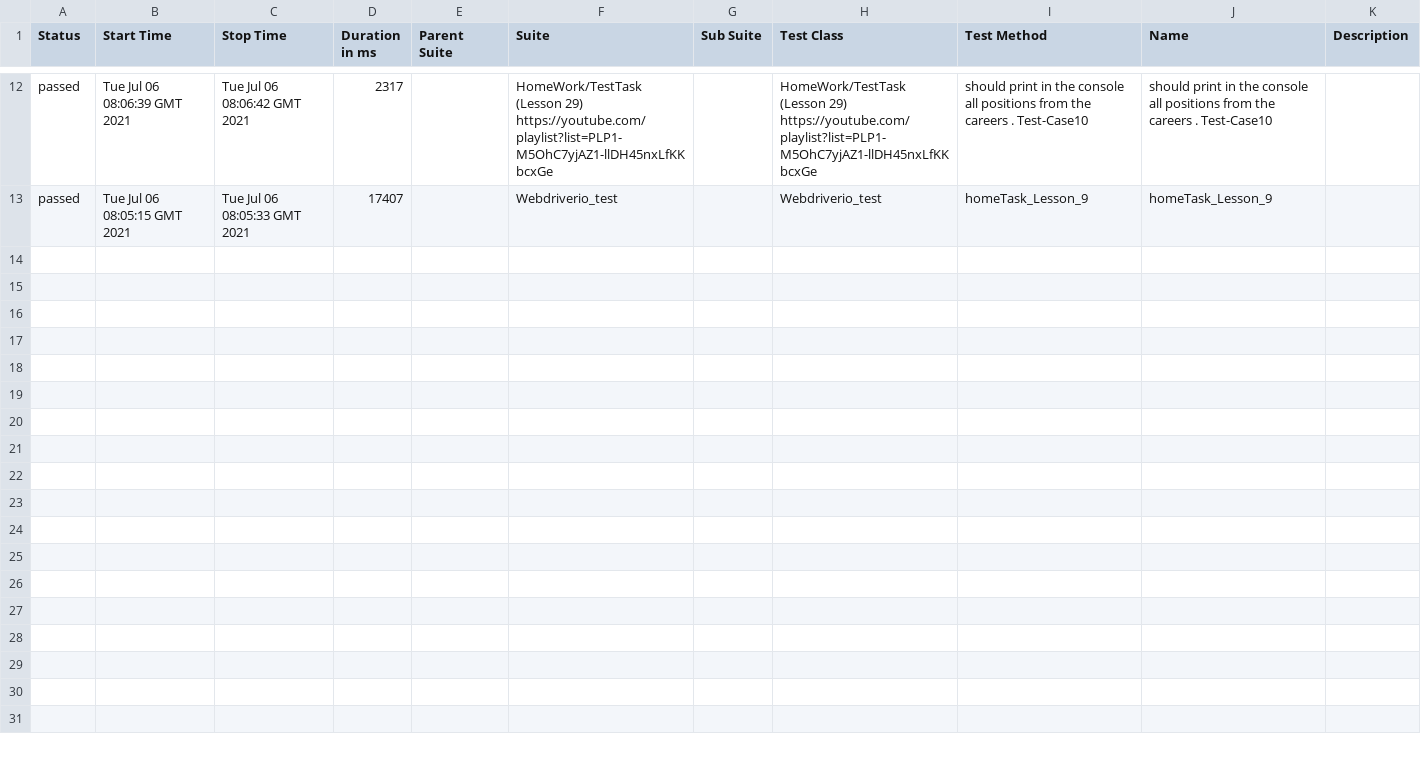
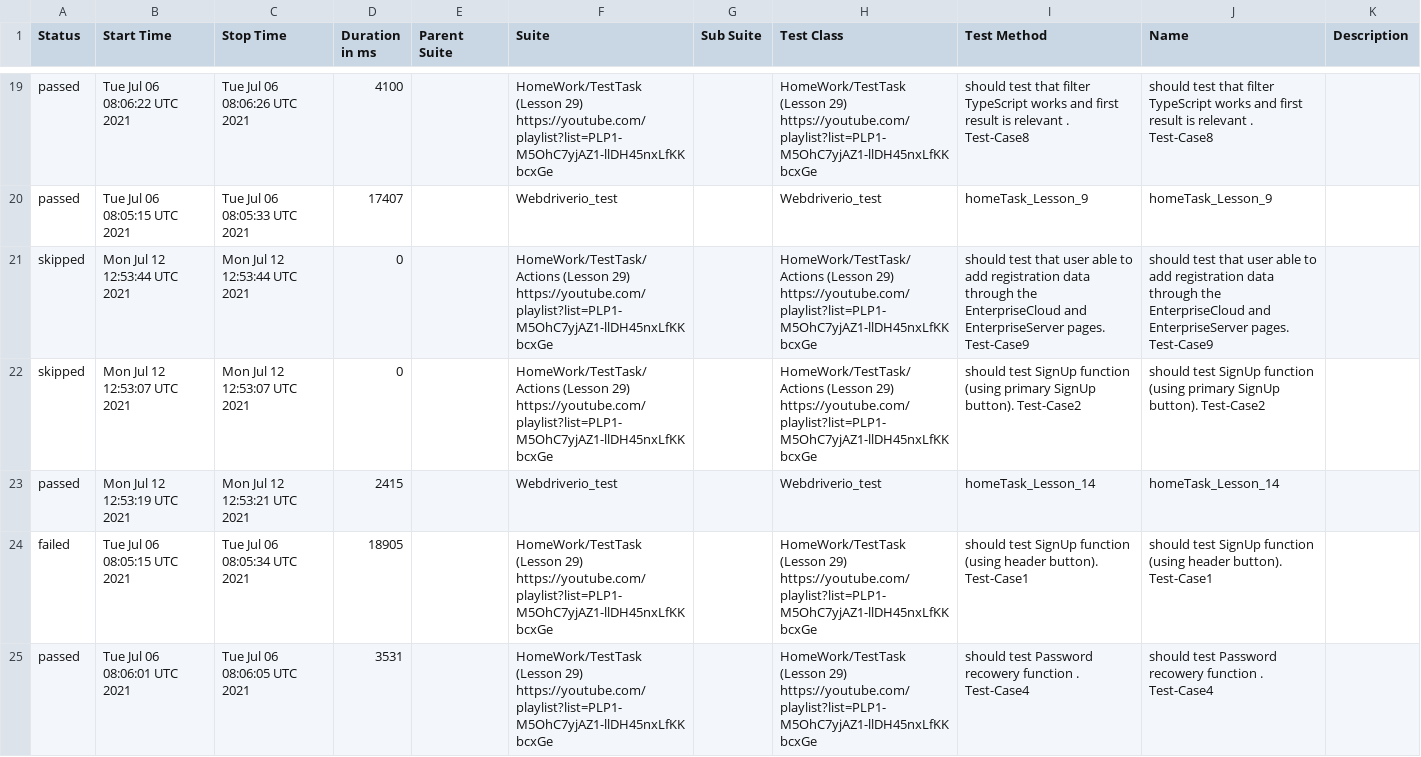
Before and after one commit to AmigoSerhio/Private_Allure_Actions, a CSV file: allure-report/data/suites.csv, drawn as a sheet; only a part is shown, gaps mark what is left out; the diff covers the shown part only.

```diff
--- a/allure-report/data/suites.csv
+++ b/allure-report/data/suites.csv
@@ -12,2 +19,7 @@
-"passed","Tue Jul 06 08:06:39 GMT 2021","Tue Jul 06 08:06:42 GMT 2021","2317","","HomeWork/TestTask (Lesson 29) https://youtube.com/playlist?list=PLP1-M5OhC7yjAZ1-llDH45nxLfKKbcxGe","","HomeWork/TestTask (Lesson 29) https://youtube.com/playlist?list=PLP1-M5OhC7yjAZ1-llDH45nxLfKKbcxGe"," should print in the console all positions from the careers . Test-Case10"," should print in the console all positions from the careers . Test-Case10",""
-"passed","Tue Jul 06 08:05:15 GMT 2021","Tue Jul 06 08:05:33 GMT 2021","17407","","Webdriverio_test","","Webdriverio_test","homeTask_Lesson_9","homeTask_Lesson_9",""
+"passed","Tue Jul 06 08:06:22 UTC 2021","Tue Jul 06 08:06:26 UTC 2021","4100","","HomeWork/TestTask (Lesson 29) https://youtube.com/playlist?list=PLP1-M5OhC7yjAZ1-llDH45nxLfKKbcxGe","","HomeWork/TestTask (Lesson 29) https://youtube.com/playlist?list=PLP1-M5OhC7yjAZ1-llDH45nxLfKKbcxGe","should test that filter TypeScript works and first result is relevant . Test-Case8","should test that filter TypeScript works and first result is relevant . Test-Case8",""
+"passed","Tue Jul 06 08:05:15 UTC 2021","Tue Jul 06 08:05:33 UTC 2021","17407","","Webdriverio_test","","Webdriverio_test","homeTask_Lesson_9","homeTask_Lesson_9",""
+"skipped","Mon Jul 12 12:53:44 UTC 2021","Mon Jul 12 12:53:44 UTC 2021","0","","HomeWork/TestTask/Actions (Lesson 29) https://youtube.com/playlist?list=PLP1-M5OhC7yjAZ1-llDH45nxLfKKbcxGe","","HomeWork/TestTask/Actions (Lesson 29) https://youtube.com/playlist?list=PLP1-M5OhC7yjAZ1-llDH45nxLfKKbcxGe"," should test that user able to add registration data through the EnterpriseCloud and EnterpriseServer pages. Test-Case9"," should test that user able to add registration data through the EnterpriseCloud and EnterpriseServer pages. Test-Case9",""
+"skipped","Mon Jul 12 12:53:07 UTC 2021","Mon Jul 12 12:53:07 UTC 2021","0","","HomeWork/TestTask/Actions (Lesson 29) https://youtube.com/playlist?list=PLP1-M5OhC7yjAZ1-llDH45nxLfKKbcxGe","","HomeWork/TestTask/Actions (Lesson 29) https://youtube.com/playlist?list=PLP1-M5OhC7yjAZ1-llDH45nxLfKKbcxGe","should test SignUp function (using primary SignUp button). Test-Case2","should test SignUp function (using primary SignUp button). Test-Case2",""
+"passed","Mon Jul 12 12:53:19 UTC 2021","Mon Jul 12 12:53:21 UTC 2021","2415","","Webdriverio_test","","Webdriverio_test"," homeTask_Lesson_14"," homeTask_Lesson_14",""
+"failed","Tue Jul 06 08:05:15 UTC 2021","Tue Jul 06 08:05:34 UTC 2021","18905","","HomeWork/TestTask (Lesson 29) https://youtube.com/playlist?list=PLP1-M5OhC7yjAZ1-llDH45nxLfKKbcxGe","","HomeWork/TestTask (Lesson 29) https://youtube.com/playlist?list=PLP1-M5OhC7yjAZ1-llDH45nxLfKKbcxGe","should test SignUp function (using header button). Test-Case1","should test SignUp function (using header button). Test-Case1",""
+"passed","Tue Jul 06 08:06:01 UTC 2021","Tue Jul 06 08:06:05 UTC 2021","3531","","HomeWork/TestTask (Lesson 29) https://youtube.com/playlist?list=PLP1-M5OhC7yjAZ1-llDH45nxLfKKbcxGe","","HomeWork/TestTask (Lesson 29) https://youtube.com/playlist?list=PLP1-M5OhC7yjAZ1-llDH45nxLfKKbcxGe","should test Password recowery function . Test-Case4","should test Password recowery function . Test-Case4",""
```
Also changed, not shown: 12 added rows, 5 removed rows and 16 edited cells elsewhere in this file, 57 other files.
